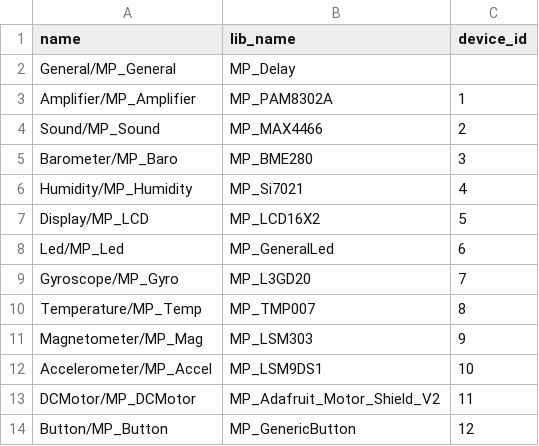
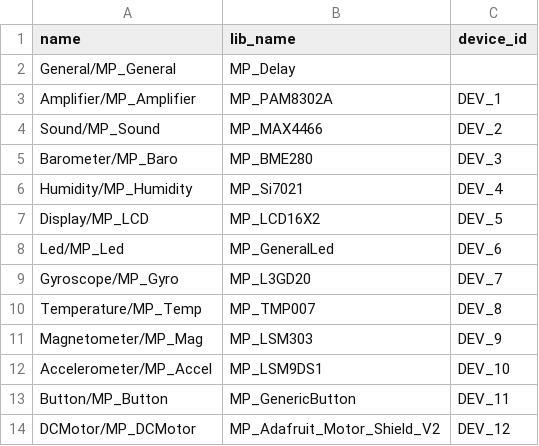
Before and after one commit to InGarage/MakerPlayGround_Library, a CSV file: script/interface.csv, drawn as a sheet.

Commit message:
fixed id in interface csv

```diff
--- a/script/interface.csv
+++ b/script/interface.csv
@@ -2,13 +2,13 @@ name,lib_name,device_id
 General/MP_General,MP_Delay,
-Amplifier/MP_Amplifier,MP_PAM8302A,1
-Sound/MP_Sound,MP_MAX4466,2
-Barometer/MP_Baro,MP_BME280,3
-Humidity/MP_Humidity,MP_Si7021,4
-Display/MP_LCD,MP_LCD16X2,5
-Led/MP_Led,MP_GeneralLed,6
-Gyroscope/MP_Gyro,MP_L3GD20,7
-Temperature/MP_Temp,MP_TMP007,8
-Magnetometer/MP_Mag,MP_LSM303,9
-Accelerometer/MP_Accel,MP_LSM9DS1,10
-DCMotor/MP_DCMotor,MP_Adafruit_Motor_Shield_V2,11
-Button/MP_Button,MP_GenericButton,12
+Amplifier/MP_Amplifier,MP_PAM8302A,DEV_1
+Sound/MP_Sound,MP_MAX4466,DEV_2
+Barometer/MP_Baro,MP_BME280,DEV_3
+Humidity/MP_Humidity,MP_Si7021,DEV_4
+Display/MP_LCD,MP_LCD16X2,DEV_5
+Led/MP_Led,MP_GeneralLed,DEV_6
+Gyroscope/MP_Gyro,MP_L3GD20,DEV_7
+Temperature/MP_Temp,MP_TMP007,DEV_8
+Magnetometer/MP_Mag,MP_LSM303,DEV_9
+Accelerometer/MP_Accel,MP_LSM9DS1,DEV_10
+Button/MP_Button,MP_GenericButton,DEV_11
+DCMotor/MP_DCMotor,MP_Adafruit_Motor_Shield_V2,DEV_12
```
